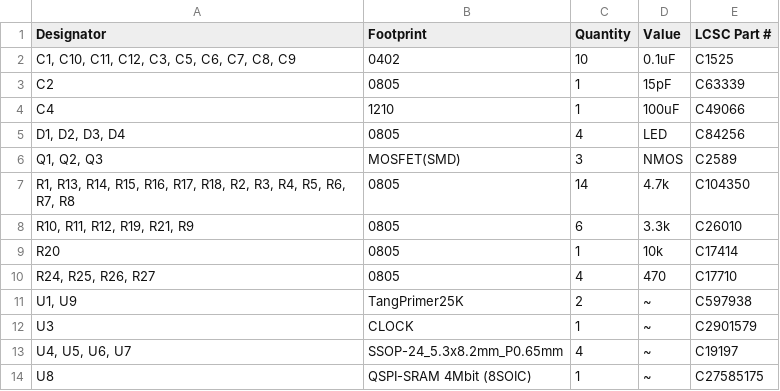
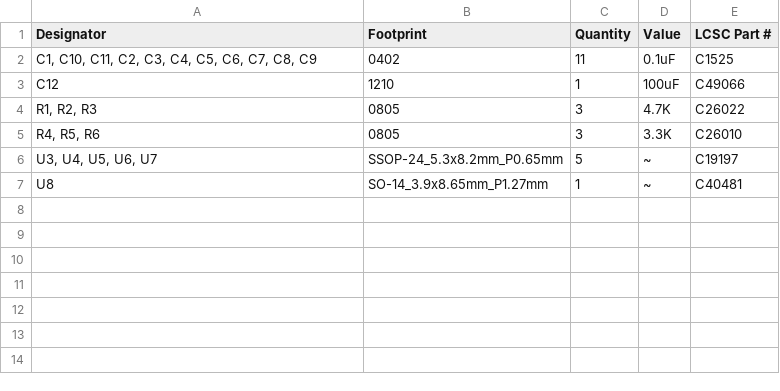
Before and after one commit to PanykSystem/FPGA_MSXtR, a CSV file: pcb/FPGA_MSXtR_Stack_SLOT/production/bom.csv, drawn as a sheet.

```diff
--- a/pcb/FPGA_MSXtR_Stack_SLOT/production/bom.csv
+++ b/pcb/FPGA_MSXtR_Stack_SLOT/production/bom.csv
@@ -1,14 +1,7 @@
 Designator,Footprint,Quantity,Value,LCSC Part #
-"C1, C10, C11, C12, C3, C5, C6, C7, C8, C9",0402,10,0.1uF,C1525
-C2,0805,1,15pF,C63339
-C4,1210,1,100uF,C49066
-"D1, D2, D3, D4",0805,4,LED,C84256
-"Q1, Q2, Q3",MOSFET(SMD),3,NMOS,C2589
-"R1, R13, R14, R15, R16, R17, R18, R2, R3, R4, R5, R6, R7, R8",0805,14,4.7k,C104350
-"R10, R11, R12, R19, R21, R9",0805,6,3.3k,C26010
-R20,0805,1,10k,C17414
-"R24, R25, R26, R27",0805,4,470,C17710
-"U1, U9",TangPrimer25K,2,~,C597938
-U3,CLOCK,1,~,C2901579
-"U4, U5, U6, U7",SSOP-24_5.3x8.2mm_P0.65mm,4,~,C19197
-U8,QSPI-SRAM 4Mbit (8SOIC),1,~,C27585175
+"C1, C10, C11, C2, C3, C4, C5, C6, C7, C8, C9",0402,11,0.1uF,C1525
+C12,1210,1,100uF,C49066
+"R1, R2, R3",0805,3,4.7K,C26022
+"R4, R5, R6",0805,3,3.3K,C26010
+"U3, U4, U5, U6, U7",SSOP-24_5.3x8.2mm_P0.65mm,5,~,C19197
+U8,SO-14_3.9x8.65mm_P1.27mm,1,~,C40481
```
Also changed, not shown: pcb/FPGA_MSXtR_Stack_SLOT/production/positions.csv, 39 other files.
